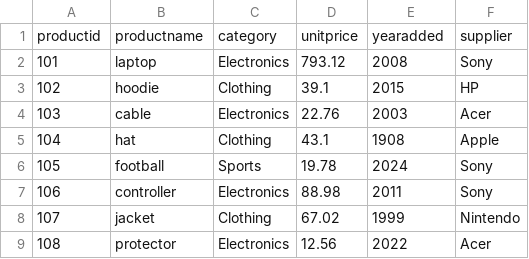
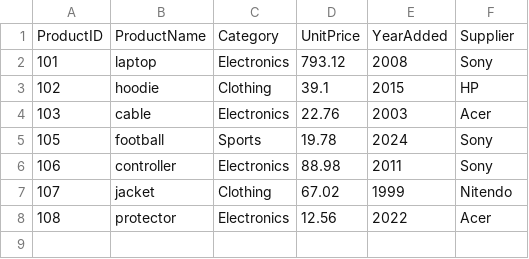
Before and after one commit to Kayo-Hub506/smart-store-ioo, a CSV file: data/prepared/products_data_prepared.csv, drawn as a sheet.

```diff
--- a/data/prepared/products_data_prepared.csv
+++ b/data/prepared/products_data_prepared.csv
@@ -1,2 +1,2 @@
-productid,productname,category,unitprice,yearadded,supplier
+ProductID,ProductName,Category,UnitPrice,YearAdded,Supplier
 101,laptop,Electronics,793.12,2008,Sony
@@ -4,6 +4,5 @@ productid,productname,category,unitprice,yearadded,supplier
 103,cable,Electronics,22.76,2003,Acer
-104,hat,Clothing,43.1,1908,Apple
 105,football,Sports,19.78,2024,Sony
 106,controller,Electronics,88.98,2011,Sony
-107,jacket,Clothing,67.02,1999,Nintendo
+107,jacket,Clothing,67.02,1999,Nitendo
 108,protector,Electronics,12.56,2022,Acer
```
Also changed, not shown: data/prepared/customers_data_prepared.csv, data/prepared/sales_data_prepared.csv, 7 other files.
